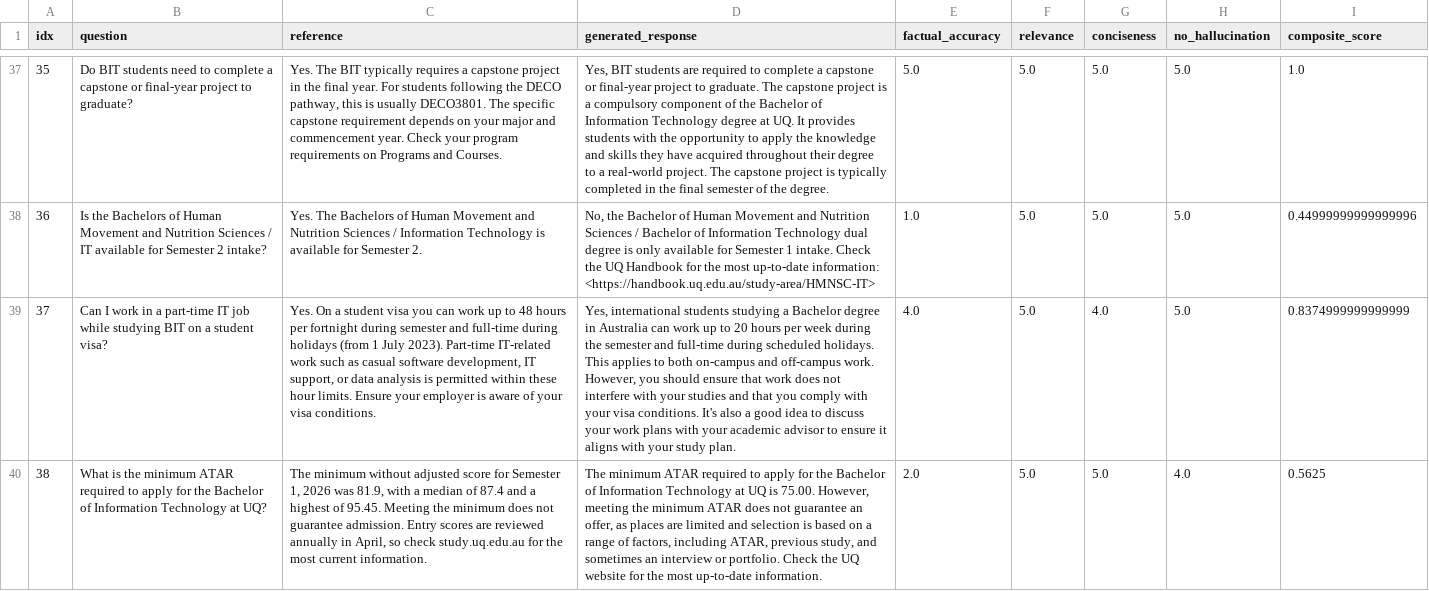
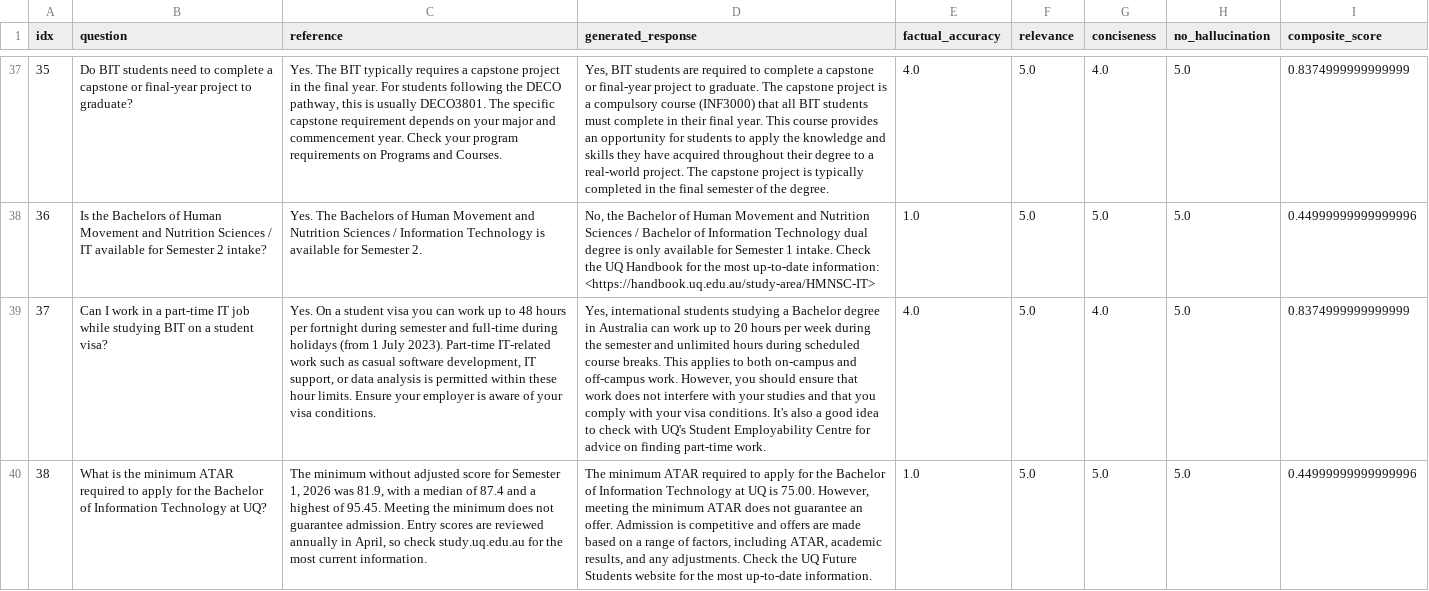
Before and after one commit to iszee/llm-student-query-comparison, a CSV file: fine-tuning/mistral-nemo-12b-grpo/results/eval_finetuned_fewshot.csv, drawn as a sheet; only a part is shown, gaps mark what is left out; the diff covers the shown part only; the diff names each change by its address in the sheet, - before the commit and + after, or states it on an @@ line.

Commit message:
Get Results

```diff
--- a/fine-tuning/mistral-nemo-12b-grpo/results/eval_finetuned_fewshot.csv
+++ b/fine-tuning/mistral-nemo-12b-grpo/results/eval_finetuned_fewshot.csv
-D37 (generated_response): …a compulsory component of the Bachelor of Information Technology degree at UQ. It provides students with the opportunity to apply…
+D37 (generated_response): …a compulsory course (INF3000) that all BIT students must complete in their final year. This course provides an opportunity for students to apply…
-E37 (factual_accuracy): 5.0
+E37 (factual_accuracy): 4.0
-G37 (conciseness): 5.0
+G37 (conciseness): 4.0
-I37 (composite_score): 1.0
+I37 (composite_score): 0.8374999999999999
-D39 (generated_response): …semester and full-time during scheduled holidays. This applies to both on-campus and off-campus work. However, you should ensure that work does not interfere with your studies and that you comply with your visa conditions. It's also a good idea to discuss your work plans with your academic advisor to ensure it aligns with your study plan.
+D39 (generated_response): …semester and unlimited hours during scheduled course breaks. This applies to both on-campus and off-campus work. However, you should ensure that work does not interfere with your studies and that you comply with your visa conditions. It's also a good idea to check with UQ's Student Employability Centre for advice on finding part-time work.
-D40 (generated_response): …guarantee an offer, as places are limited and selection is based on a range of factors, including ATAR, previous study, and sometimes an interview or portfolio. Check the UQ website for…
+D40 (generated_response): …guarantee an offer. Admission is competitive and offers are made based on a range of factors, including ATAR, academic results, and any adjustments. Check the UQ Future Students website for…
-E40 (factual_accuracy): 2.0
+E40 (factual_accuracy): 1.0
-H40 (no_hallucination): 4.0
+H40 (no_hallucination): 5.0
-I40 (composite_score): 0.5625
+I40 (composite_score): 0.44999999999999996
```
Also changed, not shown: 90 edited cells elsewhere in this file, fine-tuning/gemma3-12b-grpo/results/eval_summary.csv, fine-tuning/mistral-nemo-12b-grpo/results/eval_base_plain.csv, 44 other files.
